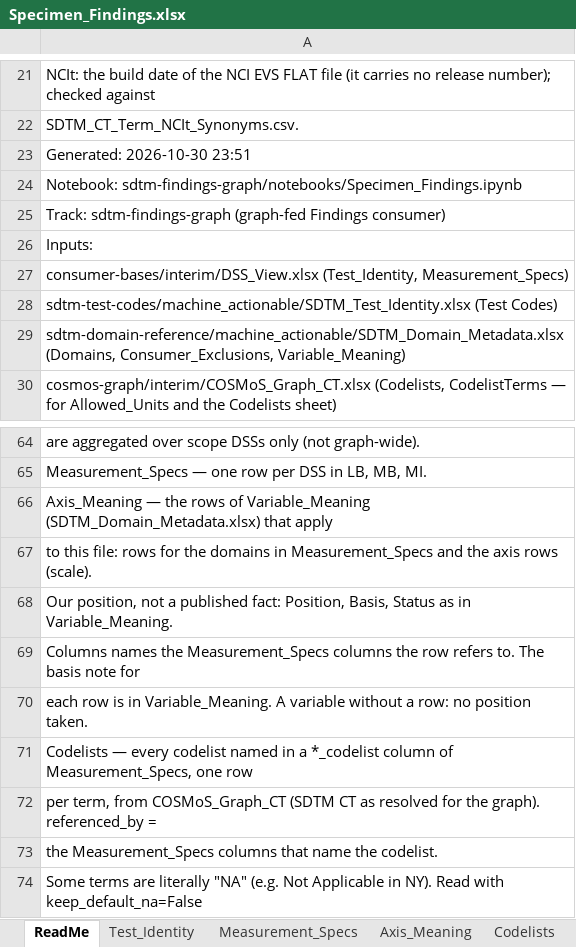
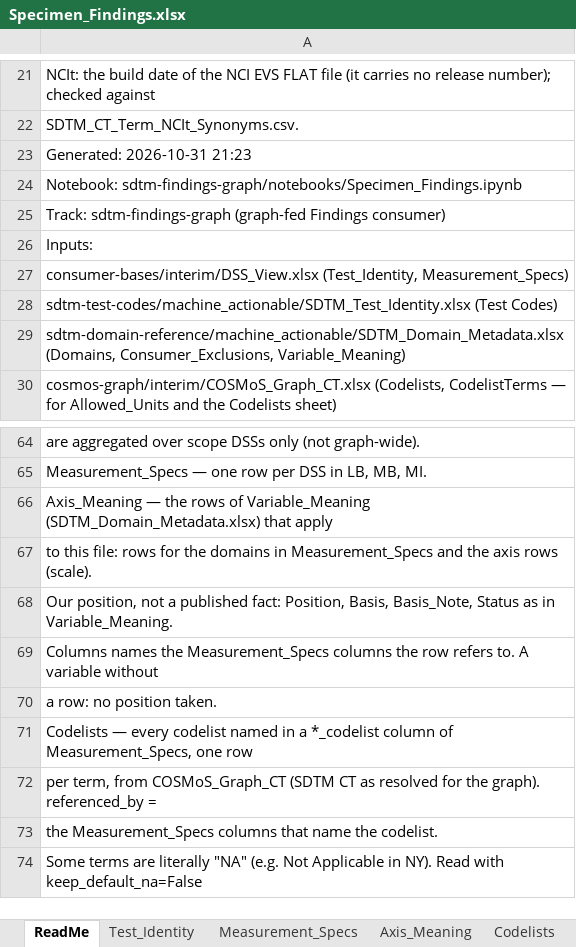
Before and after one commit to kerfors/cdisc-for-ai, an Excel workbook: sdtm-findings-graph/machine_actionable/Specimen_Findings.xlsx, sheet ReadMe, drawn as a sheet; only a part is shown, gaps mark what is left out; values as stored, in another font and other column widths than the file's, no borders; the diff names each change by its address in the sheet, - before the commit and + after, or states it on an @@ line.

```diff
--- a/sdtm-findings-graph/machine_actionable/Specimen_Findings.xlsx (sheet ReadMe)
+++ b/sdtm-findings-graph/machine_actionable/Specimen_Findings.xlsx (sheet ReadMe)
-A23: Generated: 2026-10-30 23:51
+A23: Generated: 2026-10-31 21:23
-A68: …Position, Basis, Status as…
+A68: …Position, Basis, Basis_Note, Status as…
-A69: …refers to. The basis note for
+A69: …refers to. A variable without
-A70: each row is in Variable_Meaning. A variable without a row:…
+A70: a row:…
```
Also changed, not shown: sheet Axis_Meaning, sheet Provenance, sdtm-domain-reference/machine_actionable/SDTM_Domain_Metadata.xlsx, sdtm-findings-graph/machine_actionable/Immunogenicity_Findings.xlsx, 7 other files.
